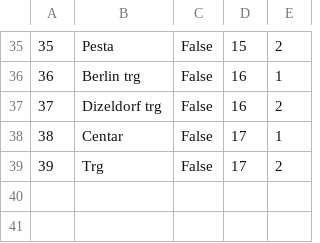
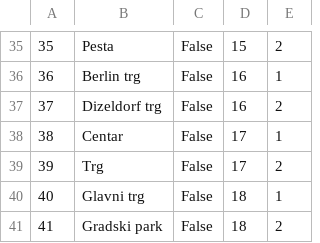
Before and after one commit to banja001/Alt-F4, a CSV file: booking/booking/Resources/Data/checkpoint.csv, drawn as a sheet; only a part is shown, gaps mark what is left out; the diff names each change by its address in the sheet, - before the commit and + after, or states it on an @@ line.

```diff
--- a/booking/booking/Resources/Data/checkpoint.csv
+++ b/booking/booking/Resources/Data/checkpoint.csv
+row 40: 40 | Glavni trg | False | 18 | 1
+row 41: 41 | Gradski park | False | 18 | 2
```
Also changed, not shown: booking/booking/Resources/Data/location.csv, booking/booking/Resources/Data/simplerequest.csv, 4 other files.
